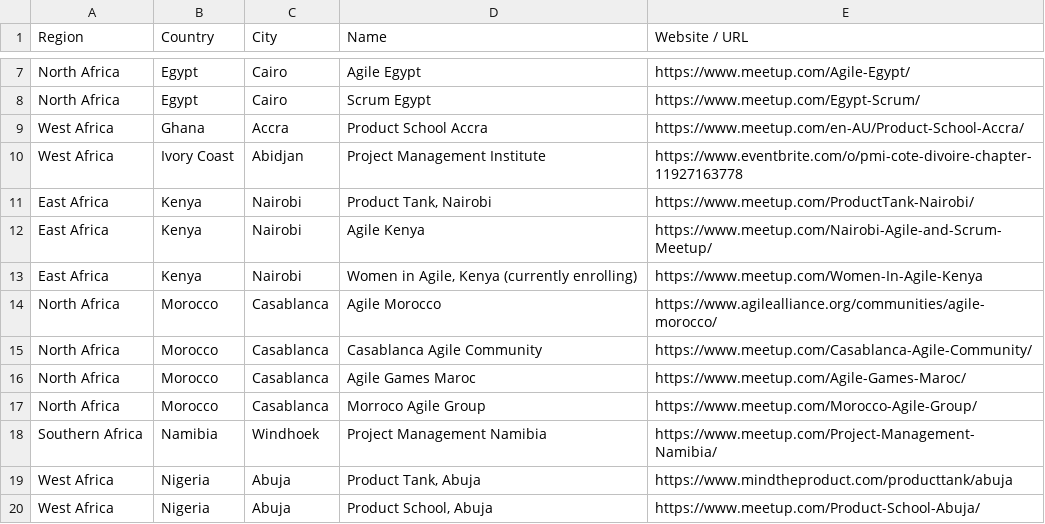
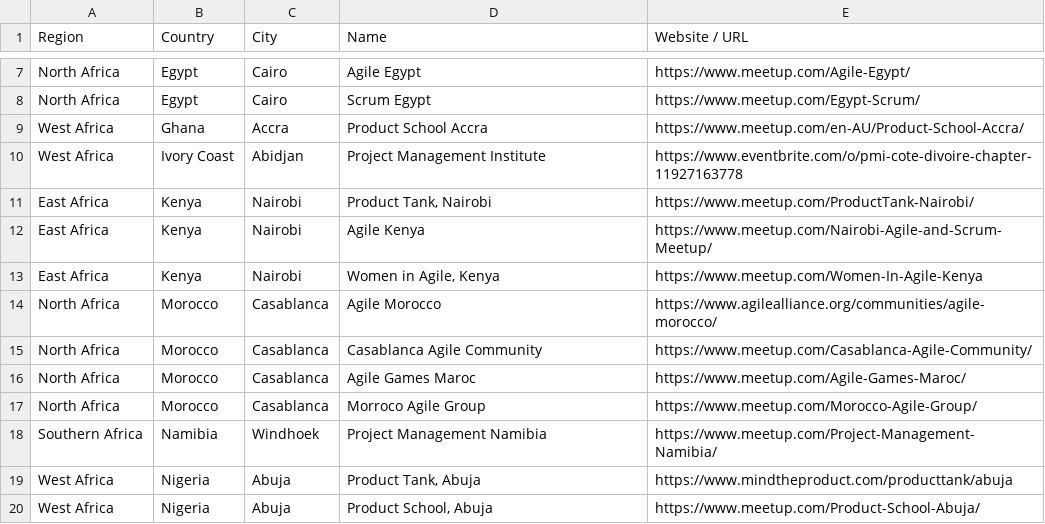
Before and after one commit to ebunomoni/African-Product-Groups-and-Meetups, a CSV file: data.csv, drawn as a sheet; only a part is shown, gaps mark what is left out.

Commit message:
Update data.csv

```diff
--- a/data.csv
+++ b/data.csv
@@ -12,3 +12,3 @@ East Africa,Kenya,Nairobi,"Product Tank, Nairobi",https://www.meetup.com/Product
 East Africa,Kenya,Nairobi,Agile Kenya,https://www.meetup.com/Nairobi-Agile-and-Scrum-Meetup/
-East Africa,Kenya,Nairobi,"Women in Agile, Kenya (currently enrolling)",https://www.meetup.com/Women-In-Agile-Kenya
+East Africa,Kenya,Nairobi,"Women in Agile, Kenya",https://www.meetup.com/Women-In-Agile-Kenya
 North Africa,Morocco,Casablanca,Agile Morocco,https://www.agilealliance.org/communities/agile-morocco/
```
